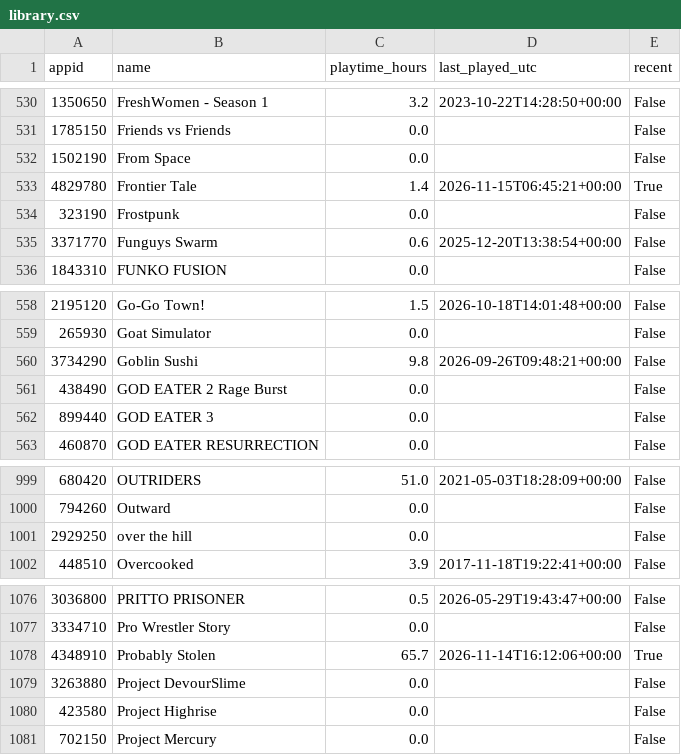
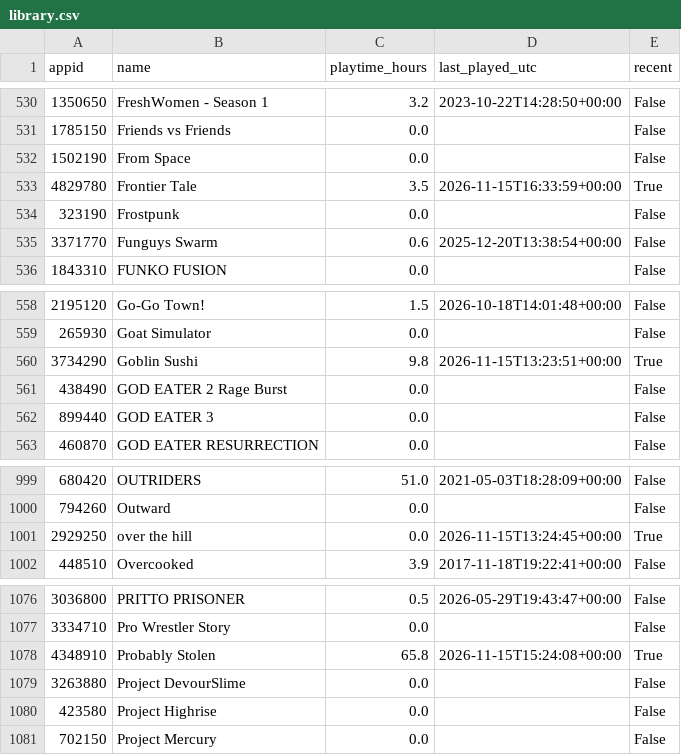
Before and after one commit to loiey8848-blip/steam-data, a CSV file: data/library.csv, drawn as a sheet; only a part is shown, gaps mark what is left out.

Commit message:
Update Steam library, wishlist and achievements

```diff
--- a/data/library.csv
+++ b/data/library.csv
@@ -532,3 +532,3 @@
 1502190,From Space,0.0,,False
-4829780,Frontier Tale,1.4,2026-11-15T06:45:21+00:00,True
+4829780,Frontier Tale,3.5,2026-11-15T16:33:59+00:00,True
 323190,Frostpunk,0.0,,False
@@ -559,3 +559,3 @@
 265930,Goat Simulator,0.0,,False
-3734290,Goblin Sushi,9.8,2026-09-26T09:48:21+00:00,False
+3734290,Goblin Sushi,9.8,2026-11-15T13:23:51+00:00,True
 438490,GOD EATER 2 Rage Burst,0.0,,False
@@ -1000,3 +1000,3 @@
 794260,Outward,0.0,,False
-2929250,over the hill,0.0,,False
+2929250,over the hill,0.0,2026-11-15T13:24:45+00:00,True
 448510,Overcooked,3.9,2017-11-18T19:22:41+00:00,False
@@ -1077,3 +1077,3 @@
 3334710,Pro Wrestler Story,0.0,,False
-4348910,Probably Stolen,65.7,2026-11-14T16:12:06+00:00,True
+4348910,Probably Stolen,65.8,2026-11-15T15:24:08+00:00,True
 3263880,Project DevourSlime,0.0,,False
```
Also changed, not shown: data/achievement-summary.csv, 23 other files.
